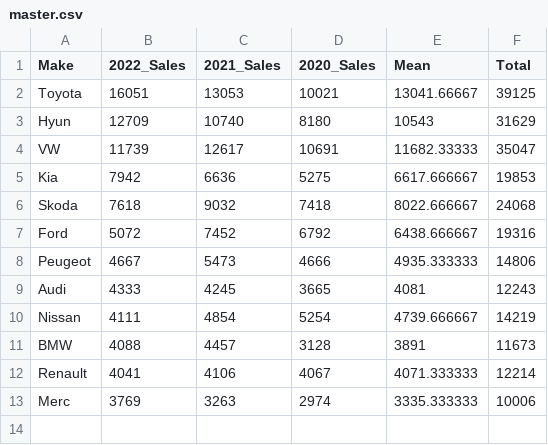
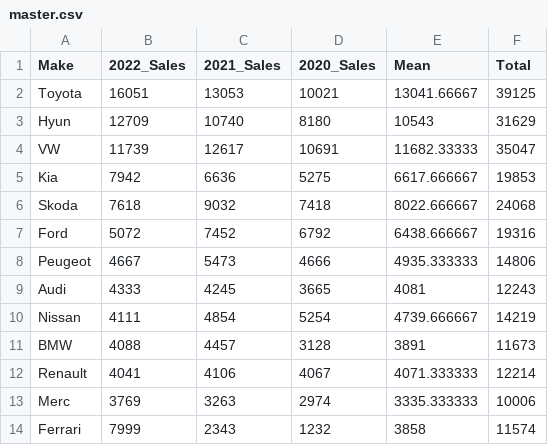
Before and after one commit to Seankelly-Developer/Charts-Project, a CSV file: data/master.csv, drawn as a sheet; the diff names each change by its address in the sheet, - before the commit and + after, or states it on an @@ line.

Commit message:
Added a row to data for test purposes

```diff
--- a/data/master.csv
+++ b/data/master.csv
+row 14: Ferrari | 7999 | 2343 | 1232 | 3858 | 11574
```
Also changed, not shown: 1 other file.
